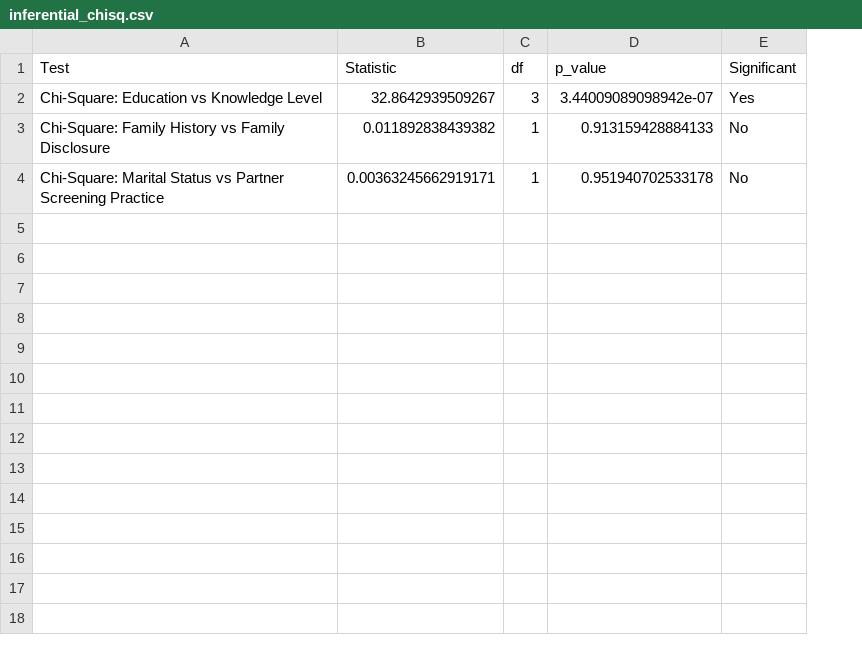
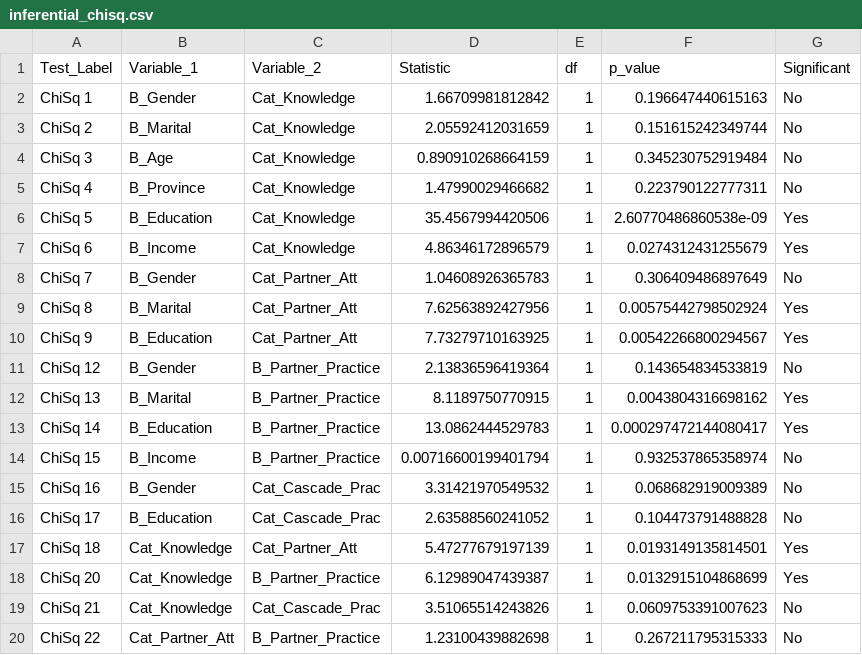
Before and after one commit to dilshzic/thallasemia_research, a CSV file: 02_Scripts/R_Pipeline/outputs/csv/inferential_chisq.csv, drawn as a sheet; removed rows and columns are numbered as before the commit, all else as after; the diff names each change by its address in the sheet, - before the commit and + after, or states it on an @@ line.

```diff
--- a/02_Scripts/R_Pipeline/outputs/csv/inferential_chisq.csv
+++ b/02_Scripts/R_Pipeline/outputs/csv/inferential_chisq.csv
-column A (Test), rows 3-4: Chi-Square: Family History vs Family Disclosure | Chi-Square: Marital Status vs Partner Screening Practice
+column A (Test_Label), rows 2-3: ChiSq 1 | ChiSq 2
+column B (Variable_1), rows 2-3: B_Gender | B_Marital
+column C (Variable_2), rows 2-3: Cat_Knowledge | Cat_Knowledge
-row 2: Chi-Square: Education vs Knowledge Level | 32.8642939509267 | 3 | 3.44009089098942e-07 | Yes
-D2 (Statistic): 0.011892838439382
+D2 (Statistic): 1.66709981812842
-F2 (p_value): 0.913159428884133
+F2 (p_value): 0.196647440615163
-D3 (Statistic): 0.00363245662919171
+D3 (Statistic): 2.05592412031659
-F3 (p_value): 0.951940702533178
+F3 (p_value): 0.151615242349744
+row 4: ChiSq 3 | B_Age | Cat_Knowledge | 0.890910268664159 | 1 | 0.345230752919484 | No
+row 5: ChiSq 4 | B_Province | Cat_Knowledge | 1.47990029466682 | 1 | 0.223790122777311 | No
+row 6: ChiSq 5 | B_Education | Cat_Knowledge | 35.4567994420506 | 1 | 2.60770486860538e-09 | Yes
+row 7: ChiSq 6 | B_Income | Cat_Knowledge | 4.86346172896579 | 1 | 0.0274312431255679 | Yes
+row 8: ChiSq 7 | B_Gender | Cat_Partner_Att | 1.04608926365783 | 1 | 0.306409486897649 | No
+row 9: ChiSq 8 | B_Marital | Cat_Partner_Att | 7.62563892427956 | 1 | 0.00575442798502924 | Yes
+row 10: ChiSq 9 | B_Education | Cat_Partner_Att | 7.73279710163925 | 1 | 0.00542266800294567 | Yes
+row 11: ChiSq 12 | B_Gender | B_Partner_Practice | 2.13836596419364 | 1 | 0.143654834533819 | No
+row 12: ChiSq 13 | B_Marital | B_Partner_Practice | 8.1189750770915 | 1 | 0.0043804316698162 | Yes
+row 13: ChiSq 14 | B_Education | B_Partner_Practice | 13.0862444529783 | 1 | 0.000297472144080417 | Yes
+row 14: ChiSq 15 | B_Income | B_Partner_Practice | 0.00716600199401794 | 1 | 0.932537865358974 | No
+row 15: ChiSq 16 | B_Gender | Cat_Cascade_Prac | 3.31421970549532 | 1 | 0.068682919009389 | No
+row 16: ChiSq 17 | B_Education | Cat_Cascade_Prac | 2.63588560241052 | 1 | 0.104473791488828 | No
+row 17: ChiSq 18 | Cat_Knowledge | Cat_Partner_Att | 5.47277679197139 | 1 | 0.0193149135814501 | Yes
+row 18: ChiSq 20 | Cat_Knowledge | B_Partner_Practice | 6.12989047439387 | 1 | 0.0132915104868699 | Yes
+row 19: ChiSq 21 | Cat_Knowledge | Cat_Cascade_Prac | 3.51065514243826 | 1 | 0.0609753391007623 | No
+row 20: ChiSq 22 | Cat_Partner_Att | B_Partner_Practice | 1.23100439882698 | 1 | 0.267211795315333 | No
```
Also changed, not shown: 02_Scripts/Python_Pipeline/outputs/csv/inferential_regression.csv, 02_Scripts/R_Pipeline/outputs/csv/inferential_ttest.csv, 26 other files.
